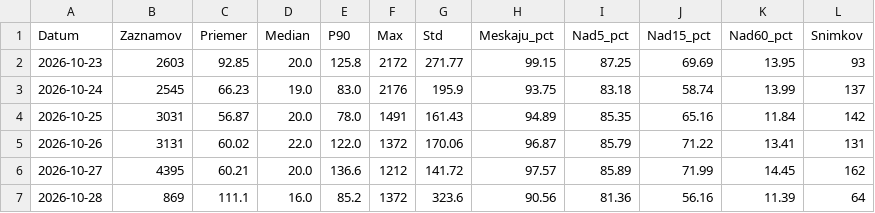
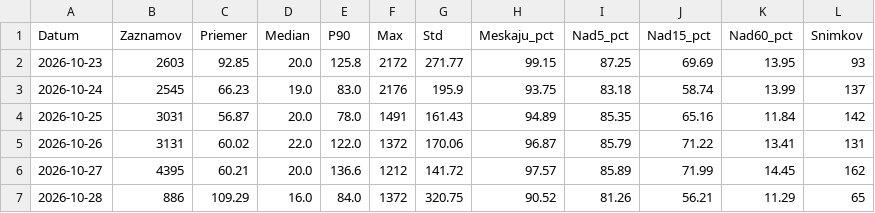
Before and after one commit to lalasonycierny/idos-meskanie, a CSV file: data/denne_agregaty.csv, drawn as a sheet.

```diff
--- a/data/denne_agregaty.csv
+++ b/data/denne_agregaty.csv
@@ -6,2 +6,2 @@ Datum;Zaznamov;Priemer;Median;P90;Max;Std;Meskaju_pct;Nad5_pct;Nad15_pct;Nad60_p
 2026-10-27;4395;60.21;20.0;136.6;1212;141.72;97.57;85.89;71.99;14.45;162
-2026-10-28;869;111.1;16.0;85.2;1372;323.6;90.56;81.36;56.16;11.39;64
+2026-10-28;886;109.29;16.0;84.0;1372;320.75;90.52;81.26;56.21;11.29;65
```
Also changed, not shown: statistiky/cast_dna.csv, statistiky/denne.csv, 30 other files.
